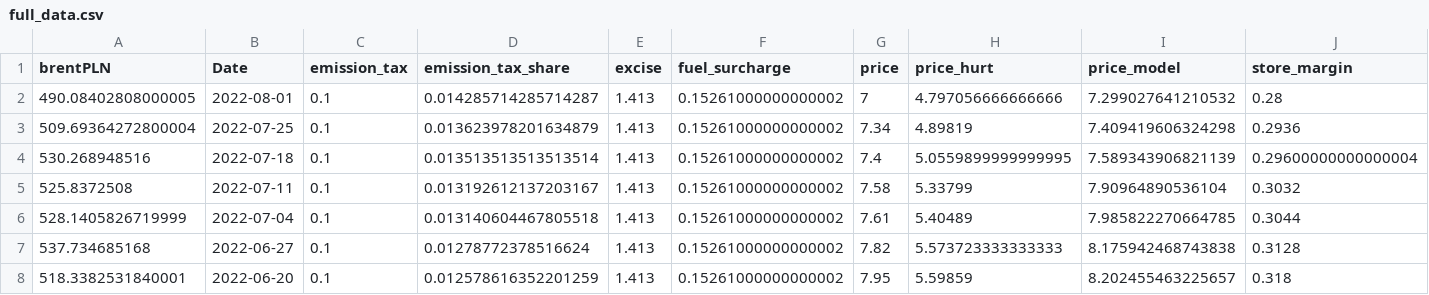
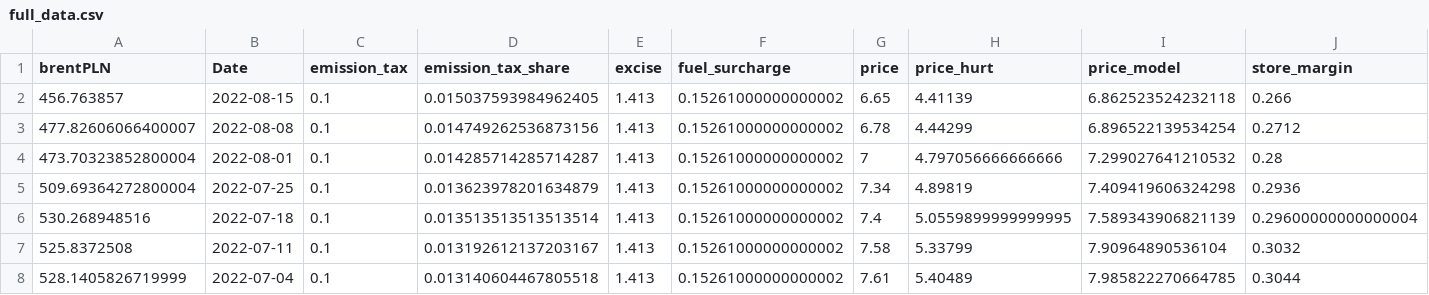
Before and after one commit to Vosbrucke/Poland_Pb95_prices, a CSV file: Processed_data/full_data.csv, drawn as a sheet; only a part is shown; the shorter side is filled out with more unchanged rows; addresses are those after the commit; rows hold the shown columns only; the diff names each change by its address in the sheet, - before the commit and + after, or states it on an @@ line.

```diff
--- a/Processed_data/full_data.csv
+++ b/Processed_data/full_data.csv
+row 2: 456.763857 | 2022-08-15 | 0.1 | 0.015037593984962405 | 1.413 | 0.15261000000000002 | 6.65 | 4.41139 | 6.862523524232118 | 0.266
+row 3: 477.82606066400007 | 2022-08-08 | 0.1 | 0.014749262536873156 | 1.413 | 0.15261000000000002 | 6.78 | 4.44299 | 6.896522139534254 | 0.2712
-A4 (brentPLN): 490.08402808000005
+A4 (brentPLN): 473.70323852800004
```
Also changed, not shown: 14 other files.
